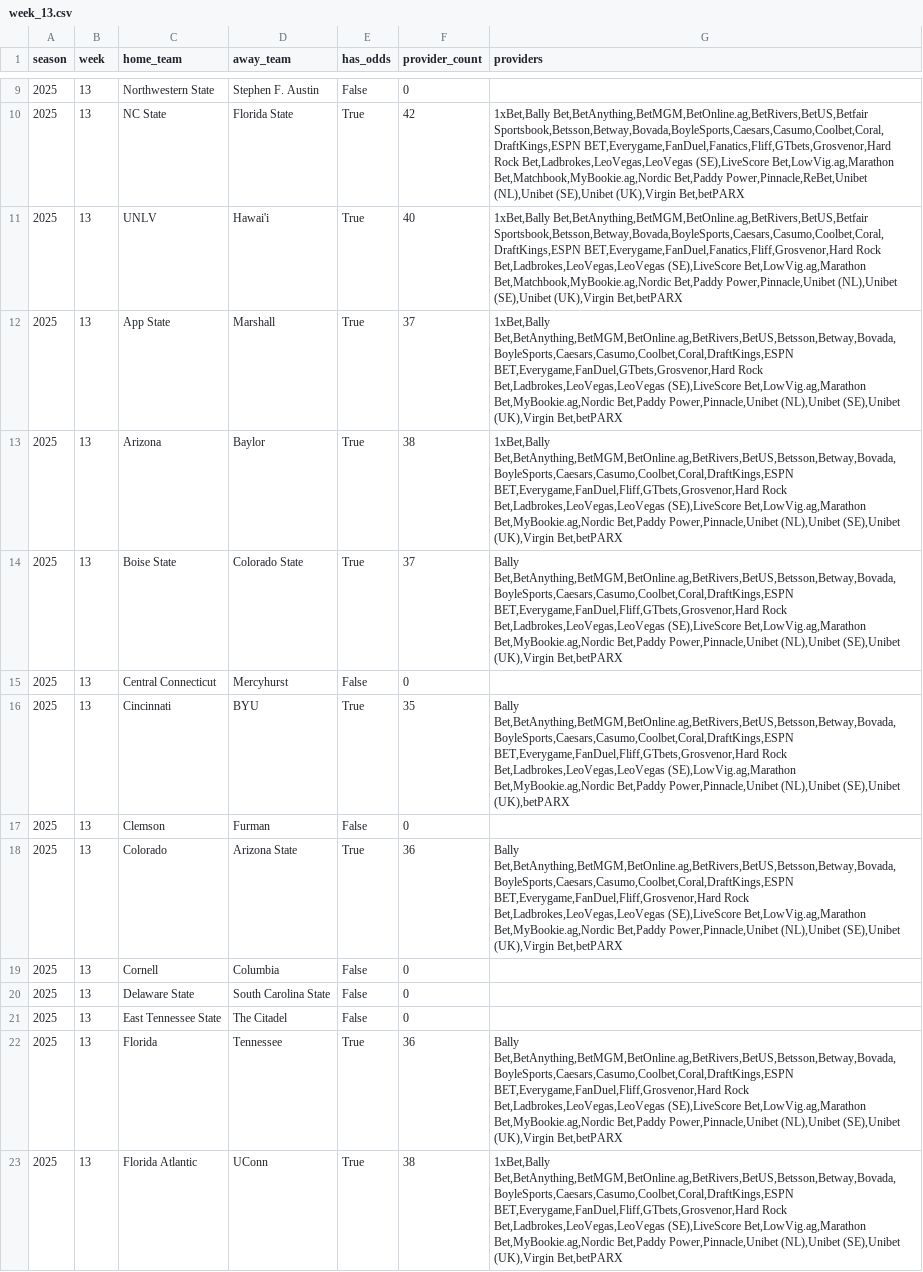
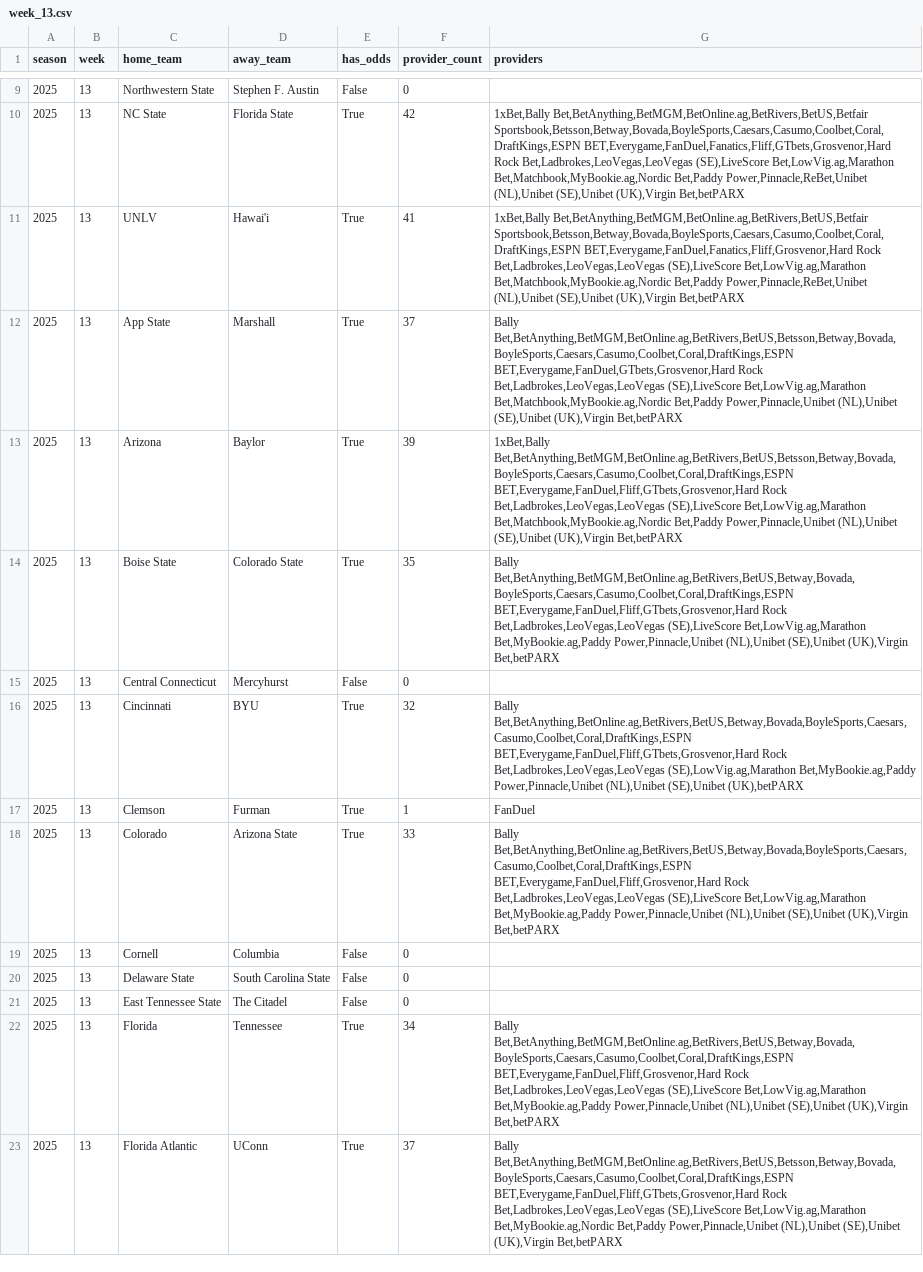
Before and after one commit to mostgood1/NCAAF-Predictions, a CSV file: data/odds_coverage/week_13.csv, drawn as a sheet; only a part is shown, gaps mark what is left out; the diff covers the shown part only; the diff names each change by its address in the sheet, - before the commit and + after, or states it on an @@ line.

```diff
--- a/data/odds_coverage/week_13.csv
+++ b/data/odds_coverage/week_13.csv
-F11 (provider_count): 40
+F11 (provider_count): 41
-G11 (providers): …Bet,Matchbook,MyBookie.ag,Nordic Bet,Paddy Power,Pinnacle,Unibet (NL),Unibet (SE),Unibet…
+G11 (providers): …Bet,Matchbook,MyBookie.ag,Nordic Bet,Paddy Power,Pinnacle,ReBet,Unibet (NL),Unibet (SE),Unibet…
-G12 (providers): 1xBet,Bally Bet,BetAnything,BetMGM,BetOnline.ag,BetRivers,BetUS,Betsson,Betway,Bovada,BoyleSports,Caesars,Casumo,Coolbet,Coral,DraftKings,ESPN BET,Everygame,FanDuel,GTbets,Grosvenor,Hard Rock Bet,Ladbrokes,LeoVegas,LeoVegas (SE),LiveScore Bet,LowVig.ag,Marathon Bet,MyBookie.ag,Nordic Bet,Paddy Power,Pinnacle,Unibet…
+G12 (providers): Bally Bet,BetAnything,BetMGM,BetOnline.ag,BetRivers,BetUS,Betsson,Betway,Bovada,BoyleSports,Caesars,Casumo,Coolbet,Coral,DraftKings,ESPN BET,Everygame,FanDuel,GTbets,Grosvenor,Hard Rock Bet,Ladbrokes,LeoVegas,LeoVegas (SE),LiveScore Bet,LowVig.ag,Marathon Bet,Matchbook,MyBookie.ag,Nordic Bet,Paddy Power,Pinnacle,Unibet…
-F13 (provider_count): 38
+F13 (provider_count): 39
-G13 (providers): …(SE),LiveScore Bet,LowVig.ag,Marathon Bet,MyBookie.ag,Nordic Bet,Paddy Power,Pinnacle,Unibet…
+G13 (providers): …(SE),LiveScore Bet,LowVig.ag,Marathon Bet,Matchbook,MyBookie.ag,Nordic Bet,Paddy Power,Pinnacle,Unibet…
-F14 (provider_count): 37
+F14 (provider_count): 35
-G14 (providers): Bally Bet,BetAnything,BetMGM,BetOnline.ag,BetRivers,BetUS,Betsson,Betway,Bovada,BoyleSports,Caesars,Casumo,Coolbet,Coral,DraftKings,ESPN BET,Everygame,FanDuel,Fliff,GTbets,Grosvenor,Hard Rock Bet,Ladbrokes,LeoVegas,LeoVegas (SE),LiveScore Bet,LowVig.ag,Marathon Bet,MyBookie.ag,Nordic Bet,Paddy Power,Pinnacle,Unibet (NL),Unibet…
+G14 (providers): Bally Bet,BetAnything,BetMGM,BetOnline.ag,BetRivers,BetUS,Betway,Bovada,BoyleSports,Caesars,Casumo,Coolbet,Coral,DraftKings,ESPN BET,Everygame,FanDuel,Fliff,GTbets,Grosvenor,Hard Rock Bet,Ladbrokes,LeoVegas,LeoVegas (SE),LiveScore Bet,LowVig.ag,Marathon Bet,MyBookie.ag,Paddy Power,Pinnacle,Unibet (NL),Unibet…
-F16 (provider_count): 35
+F16 (provider_count): 32
-G16 (providers): Bally Bet,BetAnything,BetMGM,BetOnline.ag,BetRivers,BetUS,Betsson,Betway,Bovada,BoyleSports,Caesars,Casumo,Coolbet,Coral,DraftKings,ESPN BET,Everygame,FanDuel,Fliff,GTbets,Grosvenor,Hard Rock Bet,Ladbrokes,LeoVegas,LeoVegas (SE),LowVig.ag,Marathon Bet,MyBookie.ag,Nordic Bet,Paddy Power,Pinnacle,Unibet (NL),Unibet…
+G16 (providers): Bally Bet,BetAnything,BetOnline.ag,BetRivers,BetUS,Betway,Bovada,BoyleSports,Caesars,Casumo,Coolbet,Coral,DraftKings,ESPN BET,Everygame,FanDuel,Fliff,GTbets,Grosvenor,Hard Rock Bet,Ladbrokes,LeoVegas,LeoVegas (SE),LowVig.ag,Marathon Bet,MyBookie.ag,Paddy Power,Pinnacle,Unibet (NL),Unibet…
-E17 (has_odds): False
+E17 (has_odds): True
-F17 (provider_count): 0
+F17 (provider_count): 1
-G17 (providers): (empty)
+G17 (providers): FanDuel
-F18 (provider_count): 36
+F18 (provider_count): 33
-G18 (providers): Bally Bet,BetAnything,BetMGM,BetOnline.ag,BetRivers,BetUS,Betsson,Betway,Bovada,BoyleSports,Caesars,Casumo,Coolbet,Coral,DraftKings,ESPN BET,Everygame,FanDuel,Fliff,Grosvenor,Hard Rock Bet,Ladbrokes,LeoVegas,LeoVegas (SE),LiveScore Bet,LowVig.ag,Marathon Bet,MyBookie.ag,Nordic Bet,Paddy Power,Pinnacle,Unibet (NL),Unibet…
+G18 (providers): Bally Bet,BetAnything,BetOnline.ag,BetRivers,BetUS,Betway,Bovada,BoyleSports,Caesars,Casumo,Coolbet,Coral,DraftKings,ESPN BET,Everygame,FanDuel,Fliff,Grosvenor,Hard Rock Bet,Ladbrokes,LeoVegas,LeoVegas (SE),LiveScore Bet,LowVig.ag,Marathon Bet,MyBookie.ag,Paddy Power,Pinnacle,Unibet (NL),Unibet…
-F22 (provider_count): 36
+F22 (provider_count): 34
-G22 (providers): Bally Bet,BetAnything,BetMGM,BetOnline.ag,BetRivers,BetUS,Betsson,Betway,Bovada,BoyleSports,Caesars,Casumo,Coolbet,Coral,DraftKings,ESPN BET,Everygame,FanDuel,Fliff,Grosvenor,Hard Rock Bet,Ladbrokes,LeoVegas,LeoVegas (SE),LiveScore Bet,LowVig.ag,Marathon Bet,MyBookie.ag,Nordic Bet,Paddy Power,Pinnacle,Unibet (NL),Unibet…
+G22 (providers): Bally Bet,BetAnything,BetMGM,BetOnline.ag,BetRivers,BetUS,Betway,Bovada,BoyleSports,Caesars,Casumo,Coolbet,Coral,DraftKings,ESPN BET,Everygame,FanDuel,Fliff,Grosvenor,Hard Rock Bet,Ladbrokes,LeoVegas,LeoVegas (SE),LiveScore Bet,LowVig.ag,Marathon Bet,MyBookie.ag,Paddy Power,Pinnacle,Unibet (NL),Unibet…
-F23 (provider_count): 38
+F23 (provider_count): 37
-G23 (providers): 1xBet,Bally Bet,BetAnything,BetMGM,BetOnline.ag,BetRivers,BetUS,Betsson,Betway,Bovada,BoyleSports,Caesars,Casumo,Coolbet,Coral,DraftKings,ESPN BET,Everygame,FanDuel,Fliff,GTbets,Grosvenor,Hard…
+G23 (providers): Bally Bet,BetAnything,BetMGM,BetOnline.ag,BetRivers,BetUS,Betsson,Betway,Bovada,BoyleSports,Caesars,Casumo,Coolbet,Coral,DraftKings,ESPN BET,Everygame,FanDuel,Fliff,GTbets,Grosvenor,Hard…
```
Also changed, not shown: 89 edited cells elsewhere in this file, data/recommendations_cache/week_13.csv, 10 other files.
